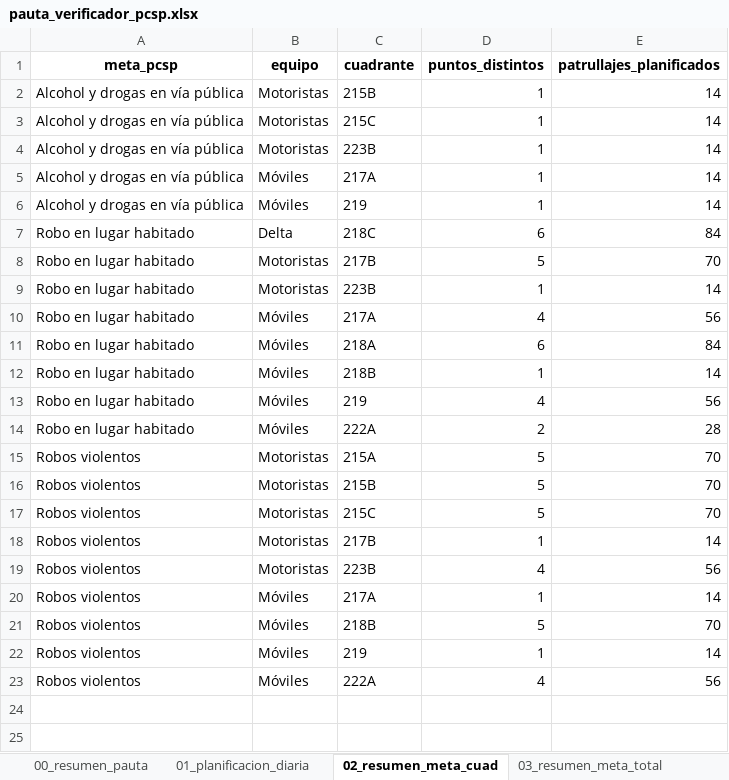
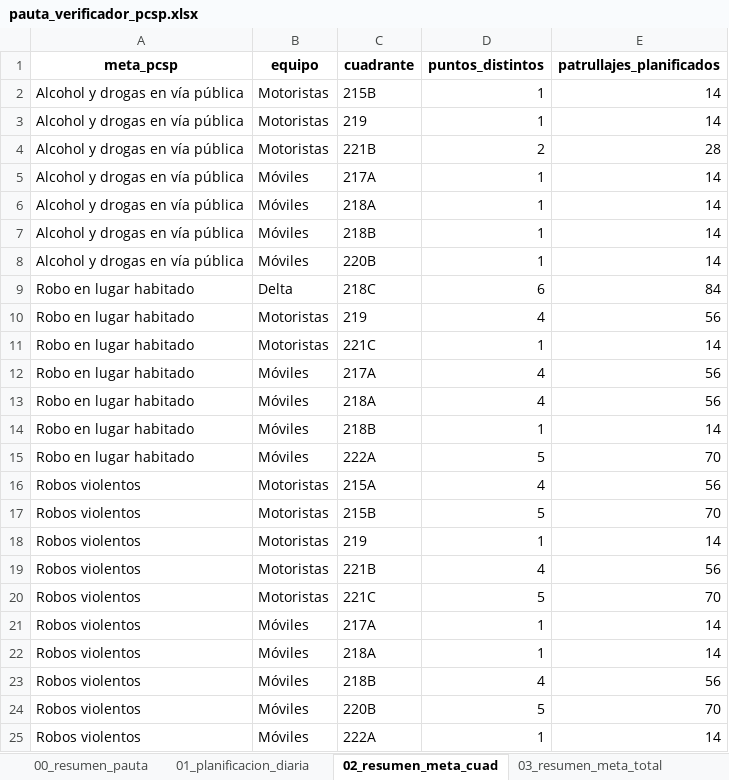
Before and after one commit to dipresec-maipu/pauta-focalizado, an Excel workbook: pauta_verificador_pcsp.xlsx, sheet 02_resumen_meta_cuad, drawn as a sheet; values as stored, in another font and other column widths than the file's, no borders; removed rows and columns are numbered as before the commit, all else as after; the diff names each change by its address in the sheet, - before the commit and + after, or states it on an @@ line.

```diff
--- a/pauta_verificador_pcsp.xlsx (sheet 02_resumen_meta_cuad)
+++ b/pauta_verificador_pcsp.xlsx (sheet 02_resumen_meta_cuad)
-C3 (cuadrante): 215C
+C3 (cuadrante): 219
-C4 (cuadrante): 223B
+C4 (cuadrante): 221B
-D4 (puntos_distintos): 1
+D4 (puntos_distintos): 2
-E4 (patrullajes_planificados): 14
+E4 (patrullajes_planificados): 28
-C6 (cuadrante): 219
+C6 (cuadrante): 218A
+row 7: Alcohol y drogas en vía pública | Móviles | 218B | 1 | 14
+row 8: Alcohol y drogas en vía pública | Móviles | 220B | 1 | 14
-C10 (cuadrante): 217B
+C10 (cuadrante): 219
-D10 (puntos_distintos): 5
+D10 (puntos_distintos): 4
-E10 (patrullajes_planificados): 70
+E10 (patrullajes_planificados): 56
-C11 (cuadrante): 223B
+C11 (cuadrante): 221C
-D13 (puntos_distintos): 6
+D13 (puntos_distintos): 4
-E13 (patrullajes_planificados): 84
+E13 (patrullajes_planificados): 56
-row 13: Robo en lugar habitado | Móviles | 219 | 4 | 56
-D15 (puntos_distintos): 2
+D15 (puntos_distintos): 5
-E15 (patrullajes_planificados): 28
+E15 (patrullajes_planificados): 70
-D16 (puntos_distintos): 5
+D16 (puntos_distintos): 4
-E16 (patrullajes_planificados): 70
+E16 (patrullajes_planificados): 56
-row 17: Robos violentos | Motoristas | 215C | 5 | 70
-C18 (cuadrante): 217B
+C18 (cuadrante): 219
-C19 (cuadrante): 223B
+C19 (cuadrante): 221B
+row 20: Robos violentos | Motoristas | 221C | 5 | 70
-row 21: Robos violentos | Móviles | 218B | 5 | 70
-C22 (cuadrante): 219
+C22 (cuadrante): 218A
-C23 (cuadrante): 222A
+C23 (cuadrante): 218B
+row 24: Robos violentos | Móviles | 220B | 5 | 70
+row 25: Robos violentos | Móviles | 222A | 1 | 14
```
Also changed, not shown: sheet 01_planificacion_diaria, sheet 04_puntos_base, sheet 00_resumen_pauta, sheet 03_resumen_meta_total, pauta_focalizada_pcsp.xlsx, 10 other files.
